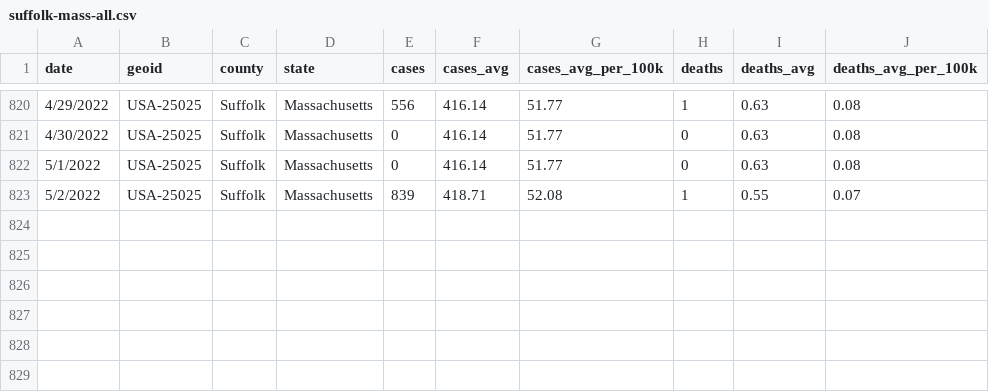
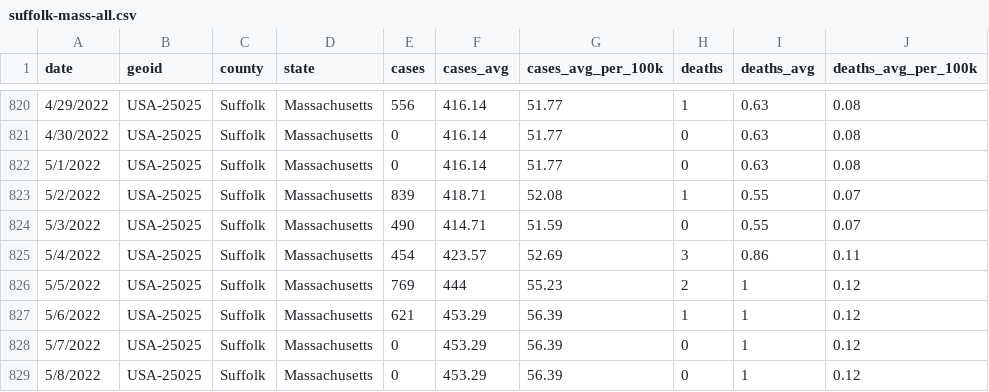
Before and after one commit to adalca/covid-mwra-cases, a CSV file: data/suffolk-mass-all.csv, drawn as a sheet; only a part is shown, gaps mark what is left out; the diff names each change by its address in the sheet, - before the commit and + after, or states it on an @@ line.

Commit message:
Update suffolk-mass-all.csv

```diff
--- a/data/suffolk-mass-all.csv
+++ b/data/suffolk-mass-all.csv
+row 824: 5/3/2022 | USA-25025 | Suffolk | Massachusetts | 490 | 414.71 | 51.59 | 0 | 0.55 | 0.07
+row 825: 5/4/2022 | USA-25025 | Suffolk | Massachusetts | 454 | 423.57 | 52.69 | 3 | 0.86 | 0.11
+row 826: 5/5/2022 | USA-25025 | Suffolk | Massachusetts | 769 | 444 | 55.23 | 2 | 1 | 0.12
+row 827: 5/6/2022 | USA-25025 | Suffolk | Massachusetts | 621 | 453.29 | 56.39 | 1 | 1 | 0.12
+row 828: 5/7/2022 | USA-25025 | Suffolk | Massachusetts | 0 | 453.29 | 56.39 | 0 | 1 | 0.12
+row 829: 5/8/2022 | USA-25025 | Suffolk | Massachusetts | 0 | 453.29 | 56.39 | 0 | 1 | 0.12
```
